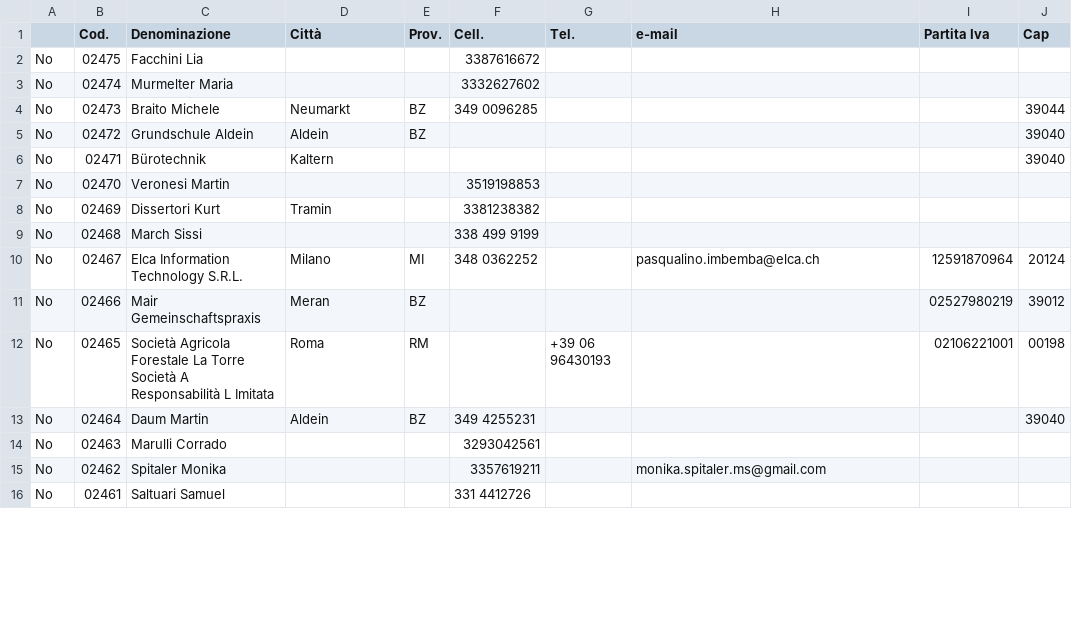
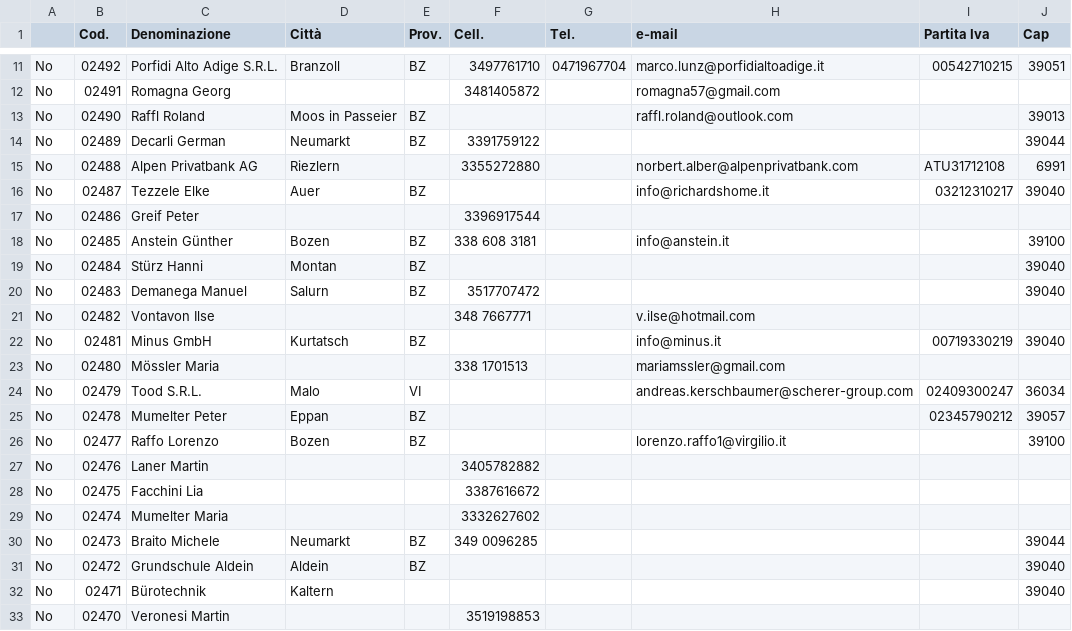
Before and after one commit to ThePi2K/CherryOK, a CSV file: 0/_media/clienti.csv, drawn as a sheet; only a part is shown, gaps mark what is left out; the shorter side is filled out with more unchanged rows; the diff covers the shown part only.

Commit message:
Update clienti.csv

```diff
--- a/0/_media/clienti.csv
+++ b/0/_media/clienti.csv
@@ -2,3 +11,20 @@
+No,02492,Porfidi Alto Adige S.R.L.,Branzoll,BZ,3497761710,0471967704,marco.lunz@porfidialtoadige.it,00542710215,39051
+No,02491,Romagna Georg,,,3481405872,,romagna57@gmail.com,,
+No,02490,Raffl Roland,Moos in Passeier,BZ,,,raffl.roland@outlook.com,,39013
+No,02489,Decarli German,Neumarkt,BZ,3391759122,,,,39044
+No,02488,Alpen Privatbank AG,Riezlern,,3355272880,,norbert.alber@alpenprivatbank.com,ATU31712108,6991
+No,02487,Tezzele Elke,Auer,BZ,,,info@richardshome.it,03212310217,39040
+No,02486,Greif Peter,,,3396917544,,,,
+No,02485,Anstein Günther,Bozen,BZ,338 608 3181,,info@anstein.it,,39100
+No,02484,Stürz Hanni,Montan,BZ,,,,,39040
+No,02483,Demanega Manuel,Salurn,BZ,3517707472,,,,39040
+No,02482,Vontavon Ilse,,,348 7667771,,v.ilse@hotmail.com,,
+No,02481,Minus GmbH,Kurtatsch,BZ,,,info@minus.it,00719330219,39040
+No,02480,Mössler Maria,,,338 1701513,,mariamssler@gmail.com,,
+No,02479,Tood S.R.L.,Malo,VI,,,andreas.kerschbaumer@scherer-group.com,02409300247,36034
+No,02478,Mumelter Peter,Eppan,BZ,,,,02345790212,39057
+No,02477,Raffo Lorenzo,Bozen,BZ,,,lorenzo.raffo1@virgilio.it,,39100
+No,02476,Laner Martin,,,3405782882,,,,
 No,02475,Facchini Lia,,,3387616672,,,,
-No,02474,Murmelter Maria,,,3332627602,,,,
+No,02474,Mumelter Maria,,,3332627602,,,,
 No,02473,Braito Michele,Neumarkt,BZ,349 0096285,,,,39044
```
Also changed, not shown: 9 added rows and 19 edited cells elsewhere in this file.
